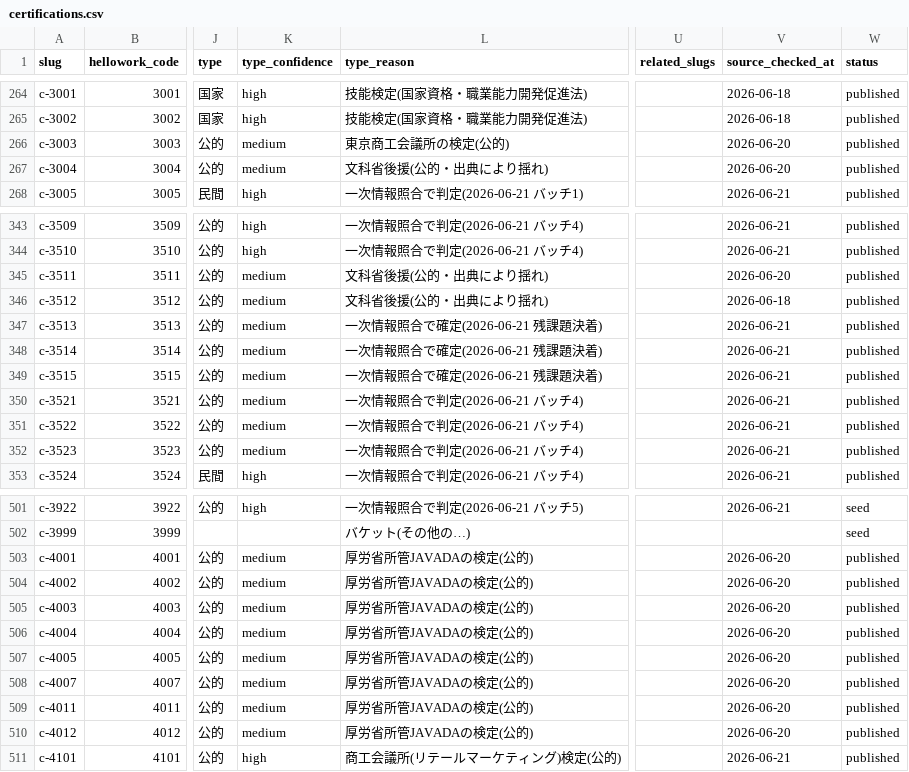
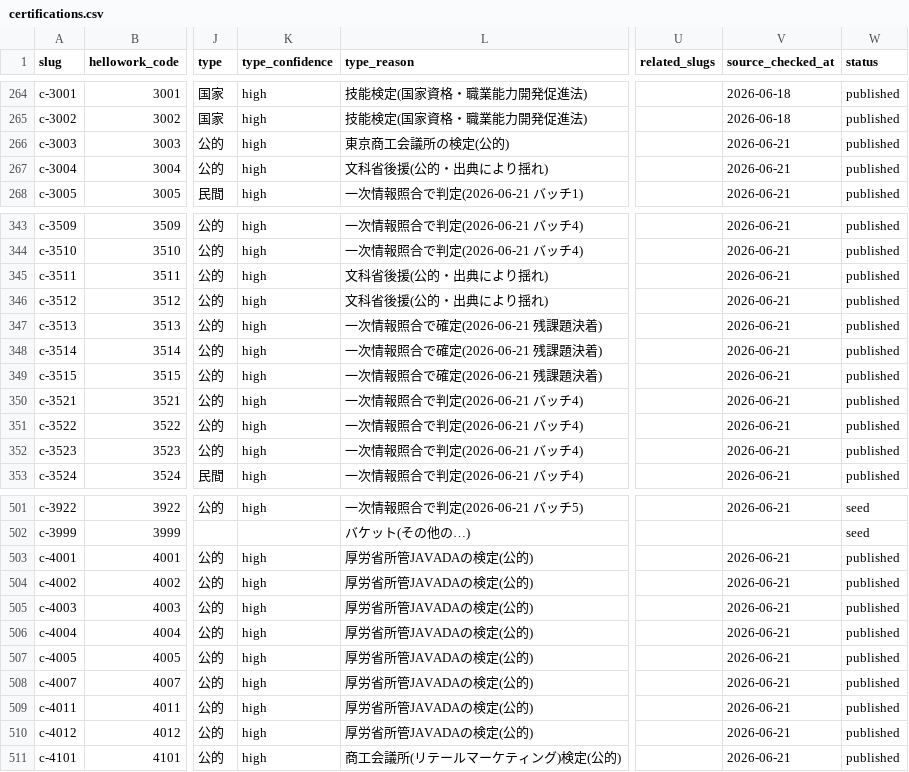
Before and after one commit to takkenshiken2026-sudo/shikaku-master, a CSV file: data/certifications.csv, drawn as a sheet; only a part is shown, gaps mark what is left out; the diff covers the shown part only; the diff names each change by its address in the sheet, - before the commit and + after, or states it on an @@ line.

```diff
--- a/data/certifications.csv
+++ b/data/certifications.csv
-K266:K267 (type_confidence): medium
+K266:K267 (type_confidence): high
-V266:V267 (source_checked_at): 2026-06-20
+V266:V267 (source_checked_at): 2026-06-21
-K345:K352 (type_confidence): medium
+K345:K352 (type_confidence): high
-V345 (source_checked_at): 2026-06-20
+V345 (source_checked_at): 2026-06-21
-V346 (source_checked_at): 2026-06-18
+V346 (source_checked_at): 2026-06-21
-K503:K510 (type_confidence): medium
+K503:K510 (type_confidence): high
-V503:V510 (source_checked_at): 2026-06-20
+V503:V510 (source_checked_at): 2026-06-21
```
Also changed, not shown: 72 edited cells elsewhere in this file, 29 other files.
